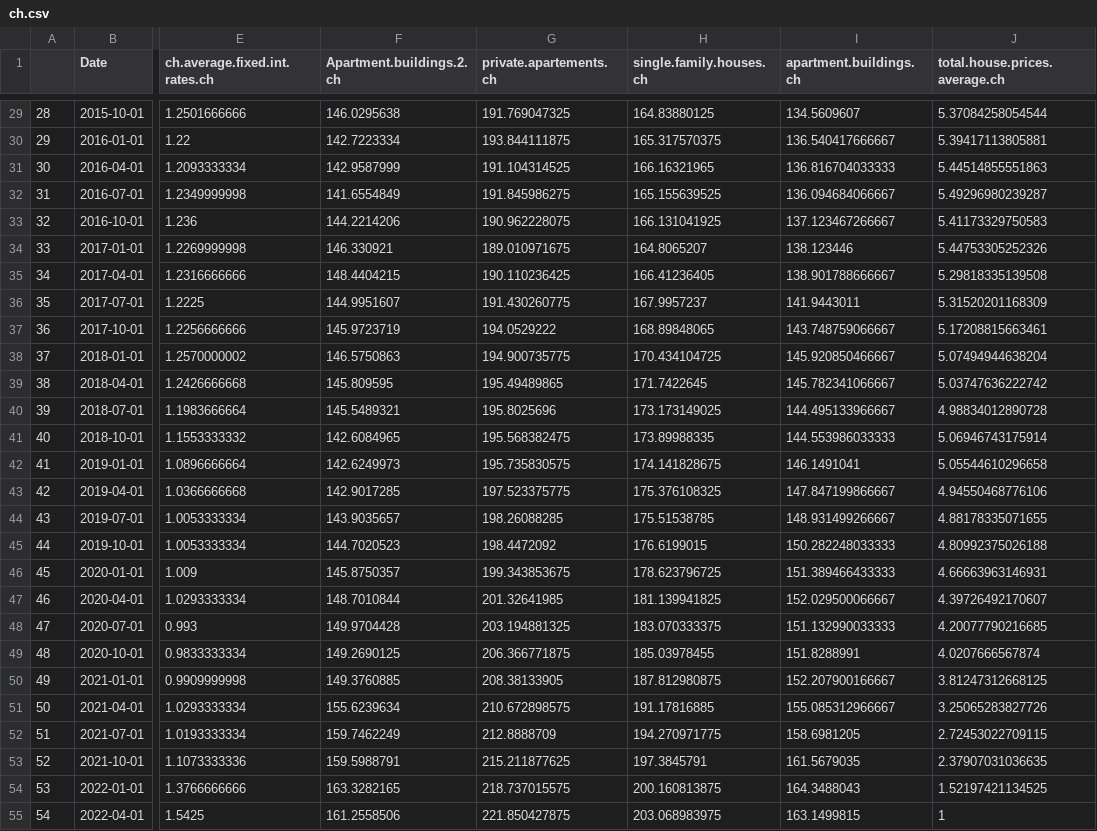
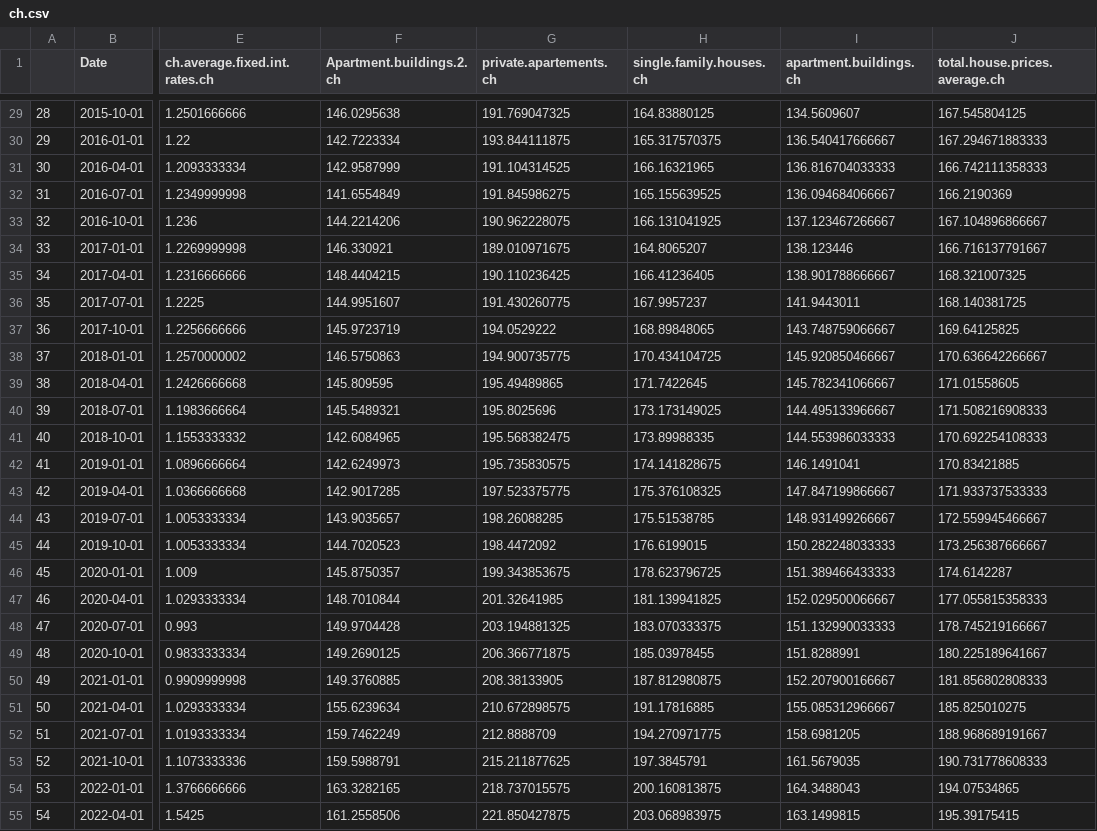
Before and after one commit to Chnebu/BUINTproj, a CSV file: data/ch.csv, drawn as a sheet; only a part is shown, gaps mark what is left out; the diff covers the shown part only; the diff names each change by its address in the sheet, - before the commit and + after, or states it on an @@ line.

```diff
--- a/data/ch.csv
+++ b/data/ch.csv
-J29 (total.house.prices.average.ch): 5.37084258054544
+J29 (total.house.prices.average.ch): 167.545804125
-J30 (total.house.prices.average.ch): 5.39417113805881
+J30 (total.house.prices.average.ch): 167.294671883333
-J31 (total.house.prices.average.ch): 5.44514855551863
+J31 (total.house.prices.average.ch): 166.742111358333
-J32 (total.house.prices.average.ch): 5.49296980239287
+J32 (total.house.prices.average.ch): 166.2190369
-J33 (total.house.prices.average.ch): 5.41173329750583
+J33 (total.house.prices.average.ch): 167.104896866667
-J34 (total.house.prices.average.ch): 5.44753305252326
+J34 (total.house.prices.average.ch): 166.716137791667
-J35 (total.house.prices.average.ch): 5.29818335139508
+J35 (total.house.prices.average.ch): 168.321007325
-J36 (total.house.prices.average.ch): 5.31520201168309
+J36 (total.house.prices.average.ch): 168.140381725
-J37 (total.house.prices.average.ch): 5.17208815663461
+J37 (total.house.prices.average.ch): 169.64125825
-J38 (total.house.prices.average.ch): 5.07494944638204
+J38 (total.house.prices.average.ch): 170.636642266667
-J39 (total.house.prices.average.ch): 5.03747636222742
+J39 (total.house.prices.average.ch): 171.01558605
-J40 (total.house.prices.average.ch): 4.98834012890728
+J40 (total.house.prices.average.ch): 171.508216908333
-J41 (total.house.prices.average.ch): 5.06946743175914
+J41 (total.house.prices.average.ch): 170.692254108333
-J42 (total.house.prices.average.ch): 5.05544610296658
+J42 (total.house.prices.average.ch): 170.83421885
-J43 (total.house.prices.average.ch): 4.94550468776106
+J43 (total.house.prices.average.ch): 171.933737533333
-J44 (total.house.prices.average.ch): 4.88178335071655
+J44 (total.house.prices.average.ch): 172.559945466667
-J45 (total.house.prices.average.ch): 4.80992375026188
+J45 (total.house.prices.average.ch): 173.256387666667
-J46 (total.house.prices.average.ch): 4.66663963146931
+J46 (total.house.prices.average.ch): 174.6142287
-J47 (total.house.prices.average.ch): 4.39726492170607
+J47 (total.house.prices.average.ch): 177.055815358333
-J48 (total.house.prices.average.ch): 4.20077790216685
+J48 (total.house.prices.average.ch): 178.745219166667
-J49 (total.house.prices.average.ch): 4.0207666567874
+J49 (total.house.prices.average.ch): 180.225189641667
-J50 (total.house.prices.average.ch): 3.81247312668125
+J50 (total.house.prices.average.ch): 181.856802808333
-J51 (total.house.prices.average.ch): 3.25065283827726
+J51 (total.house.prices.average.ch): 185.825010275
-J52 (total.house.prices.average.ch): 2.72453022709115
+J52 (total.house.prices.average.ch): 188.968689191667
-J53 (total.house.prices.average.ch): 2.37907031036635
+J53 (total.house.prices.average.ch): 190.731778608333
-J54 (total.house.prices.average.ch): 1.52197421134525
+J54 (total.house.prices.average.ch): 194.07534865
-J55 (total.house.prices.average.ch): 1
+J55 (total.house.prices.average.ch): 195.39175415
```
Also changed, not shown: 1 added row and 27 edited cells elsewhere in this file.
